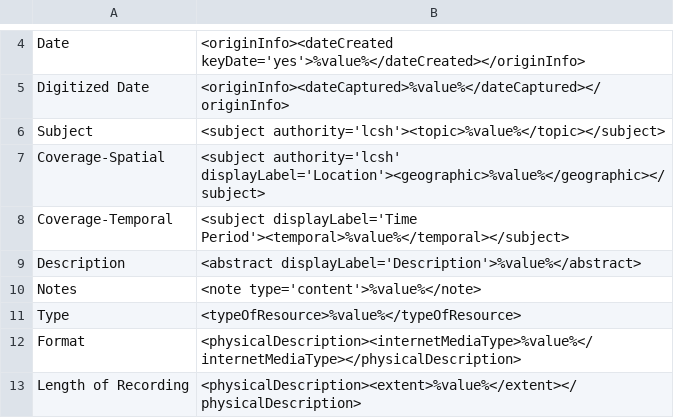
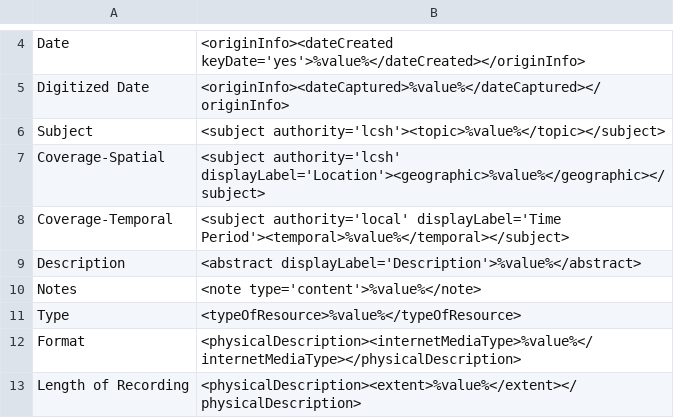
Before and after one commit to lsulibraries/cDM_to_mods, a CSV file: mappings_files/p120701coll27.csv, drawn as a sheet; only a part is shown, gaps mark what is left out.

```diff
--- a/mappings_files/p120701coll27.csv
+++ b/mappings_files/p120701coll27.csv
@@ -7,3 +7,3 @@ Subject,"<subject authority='lcsh'><topic>%value%</topic></subject>"
 Coverage-Spatial,"<subject authority='lcsh' displayLabel='Location'><geographic>%value%</geographic></subject>"
-Coverage-Temporal,"<subject displayLabel='Time Period'><temporal>%value%</temporal></subject>"
+Coverage-Temporal,"<subject authority='local' displayLabel='Time Period'><temporal>%value%</temporal></subject>"
 Description,"<abstract displayLabel='Description'>%value%</abstract>"
```
Also changed, not shown: mappings_files/HWJ.csv, mappings_files/p15140coll16.csv, 4 other files.
